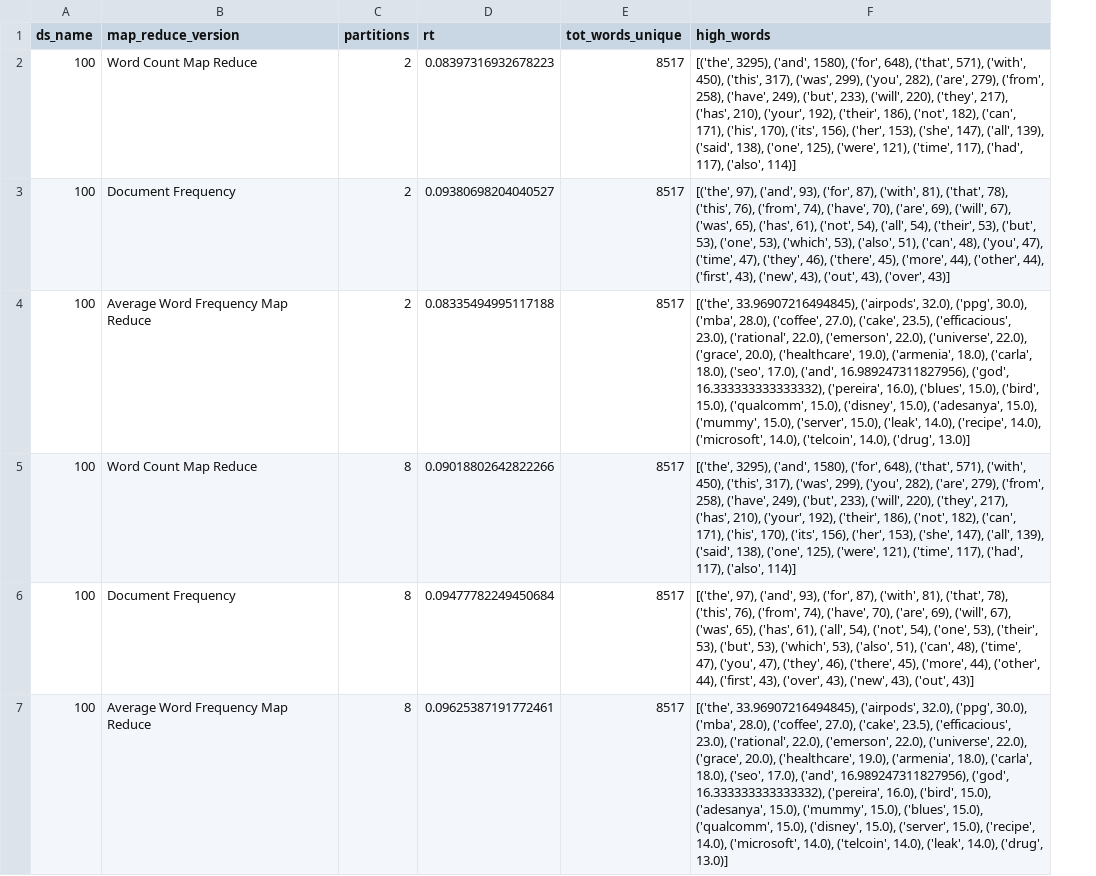
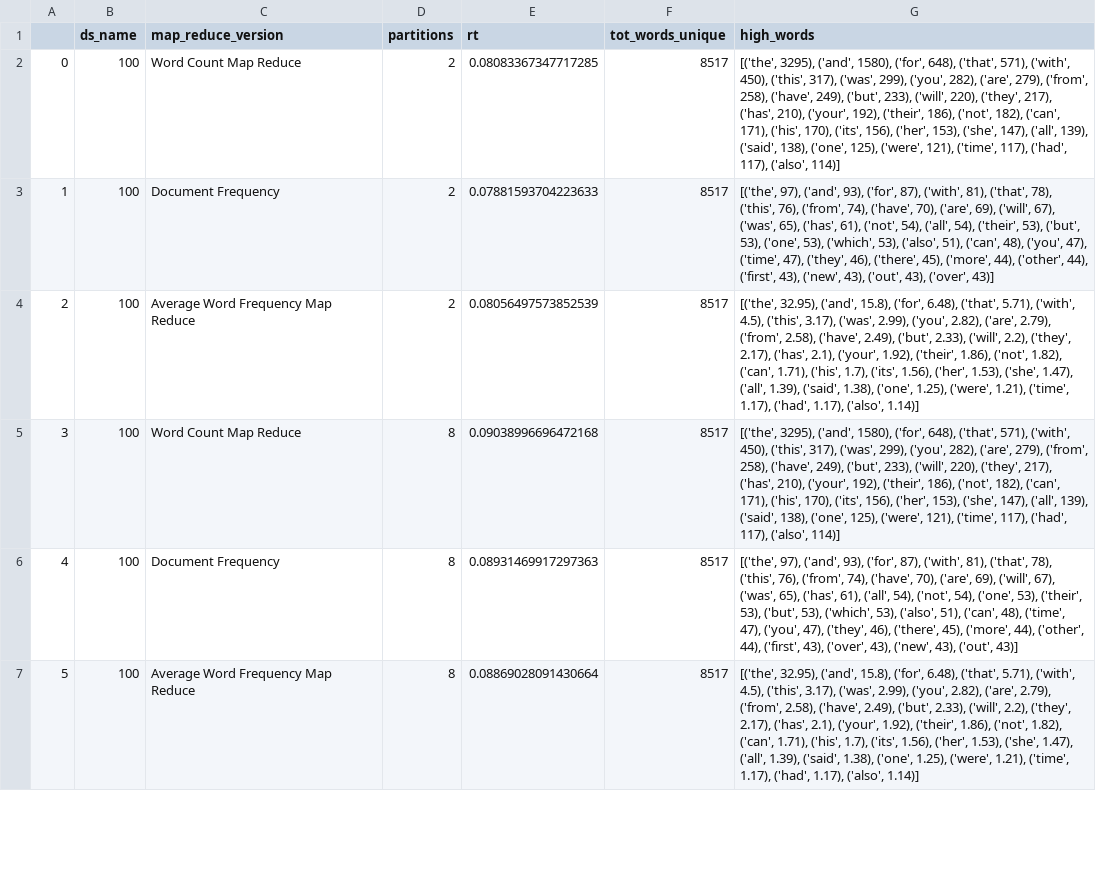
Before and after one commit to gisellemcphilliamy/Big_Data_HW1, a CSV file: mapreduce_results.csv, drawn as a sheet; only a part is shown; addresses are those after the commit; the diff covers the shown part only; the diff names each change by its address in the sheet, - before the commit and + after, or states it on an @@ line.

```diff
--- a/mapreduce_results.csv
+++ b/mapreduce_results.csv
+column A, rows 2-7: 0 | 1 | 2 | 3 | 4 | 5
-E2 (rt): 0.08397316932678223
+E2 (rt): 0.08083367347717285
-E3 (rt): 0.09380698204040527
+E3 (rt): 0.07881593704223633
-E4 (rt): 0.08335494995117188
+E4 (rt): 0.08056497573852539
-G4 (high_words): [('the', 33.96907216494845), ('airpods', 32.0), ('ppg', 30.0), ('mba', 28.0), ('coffee', 27.0), ('cake', 23.5), ('efficacious', 23.0), ('rational', 22.0), ('emerson', 22.0), ('universe', 22.0), ('grace', 20.0), ('healthcare', 19.0), ('armenia', 18.0), ('carla', 18.0), ('seo', 17.0), ('and', 16.989247311827956), ('god', 16.333333333333332), ('pereira', 16.0), ('blues', 15.0), ('bird', 15.0), ('qualcomm', 15.0), ('disney', 15.0), ('adesanya', 15.0), ('mummy', 15.0), ('server', 15.0), ('leak', 14.0), ('recipe', 14.0), ('microsoft', 14.0), ('telcoin', 14.0), ('drug', 13.0)]
+G4 (high_words): [('the', 32.95), ('and', 15.8), ('for', 6.48), ('that', 5.71), ('with', 4.5), ('this', 3.17), ('was', 2.99), ('you', 2.82), ('are', 2.79), ('from', 2.58), ('have', 2.49), ('but', 2.33), ('will', 2.2), ('they', 2.17), ('has', 2.1), ('your', 1.92), ('their', 1.86), ('not', 1.82), ('can', 1.71), ('his', 1.7), ('its', 1.56), ('her', 1.53), ('she', 1.47), ('all', 1.39), ('said', 1.38), ('one', 1.25), ('were', 1.21), ('time', 1.17), ('had', 1.17), ('also', 1.14)]
-E5 (rt): 0.09018802642822266
+E5 (rt): 0.09038996696472168
-E6 (rt): 0.09477782249450684
+E6 (rt): 0.08931469917297363
-E7 (rt): 0.09625387191772461
+E7 (rt): 0.08869028091430664
-G7 (high_words): [('the', 33.96907216494845), ('airpods', 32.0), ('ppg', 30.0), ('mba', 28.0), ('coffee', 27.0), ('cake', 23.5), ('efficacious', 23.0), ('rational', 22.0), ('emerson', 22.0), ('universe', 22.0), ('grace', 20.0), ('healthcare', 19.0), ('armenia', 18.0), ('carla', 18.0), ('seo', 17.0), ('and', 16.989247311827956), ('god', 16.333333333333332), ('pereira', 16.0), ('bird', 15.0), ('adesanya', 15.0), ('mummy', 15.0), ('blues', 15.0), ('qualcomm', 15.0), ('disney', 15.0), ('server', 15.0), ('recipe', 14.0), ('microsoft', 14.0), ('telcoin', 14.0), ('leak', 14.0), ('drug', 13.0)]
+G7 (high_words): [('the', 32.95), ('and', 15.8), ('for', 6.48), ('that', 5.71), ('with', 4.5), ('this', 3.17), ('was', 2.99), ('you', 2.82), ('are', 2.79), ('from', 2.58), ('have', 2.49), ('but', 2.33), ('will', 2.2), ('they', 2.17), ('has', 2.1), ('your', 1.92), ('their', 1.86), ('not', 1.82), ('can', 1.71), ('his', 1.7), ('its', 1.56), ('her', 1.53), ('she', 1.47), ('all', 1.39), ('said', 1.38), ('one', 1.25), ('were', 1.21), ('time', 1.17), ('had', 1.17), ('also', 1.14)]
```
Also changed, not shown: 40 edited cells elsewhere in this file, 4 other files.
